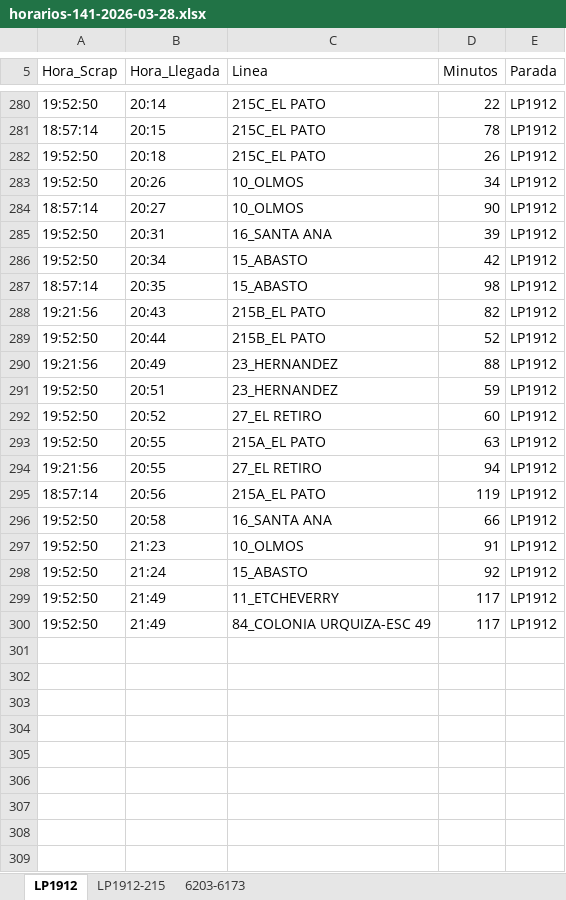
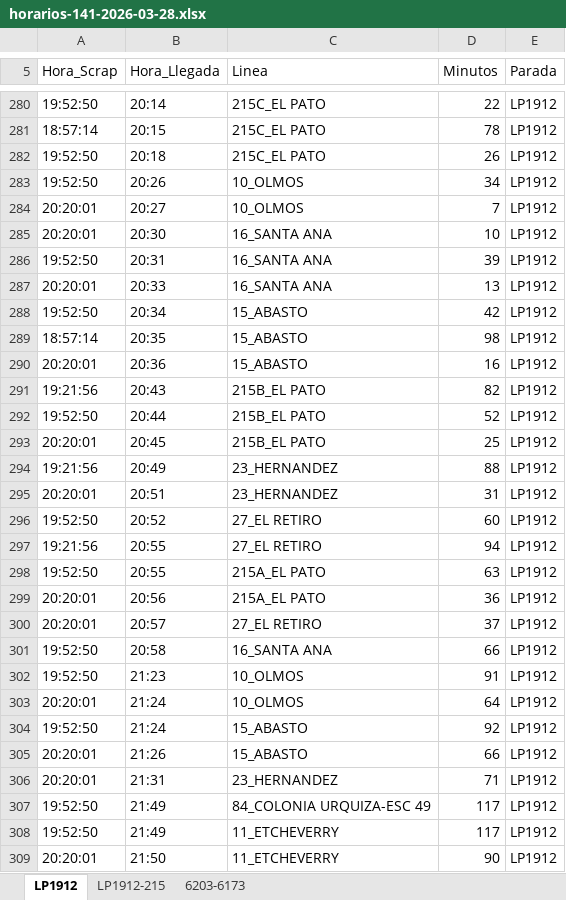
Before and after one commit to palomac00/recolector-cuadradoapp, an Excel workbook: data/horarios-141-2026-03-28.xlsx, sheet LP1912, drawn as a sheet; only a part is shown, gaps mark what is left out; values as stored, in another font and other column widths than the file's, no borders; addresses are those after the commit; the diff covers the shown part only; the diff names each change by its address in the sheet, - before the commit and + after, or states it on an @@ line.

```diff
--- a/data/horarios-141-2026-03-28.xlsx (sheet LP1912)
+++ b/data/horarios-141-2026-03-28.xlsx (sheet LP1912)
-A284 (Hora_Scrap): 18:57:14
+A284 (Hora_Scrap): 20:20:01
-D284 (Minutos): 90
+D284 (Minutos): 7
+row 285: 20:20:01 | 20:30 | 16_SANTA ANA | 10 | LP1912
+row 287: 20:20:01 | 20:33 | 16_SANTA ANA | 13 | LP1912
+row 290: 20:20:01 | 20:36 | 15_ABASTO | 16 | LP1912
+row 293: 20:20:01 | 20:45 | 215B_EL PATO | 25 | LP1912
-A295 (Hora_Scrap): 19:52:50
+A295 (Hora_Scrap): 20:20:01
-D295 (Minutos): 59
+D295 (Minutos): 31
@@ row 294 moved to row 297: 19:21:56 @@
-A299 (Hora_Scrap): 18:57:14
+A299 (Hora_Scrap): 20:20:01
-D299 (Minutos): 119
+D299 (Minutos): 36
+row 300: 20:20:01 | 20:57 | 27_EL RETIRO | 37 | LP1912
+row 303: 20:20:01 | 21:24 | 10_OLMOS | 64 | LP1912
+row 305: 20:20:01 | 21:26 | 15_ABASTO | 66 | LP1912
+row 306: 20:20:01 | 21:31 | 23_HERNANDEZ | 71 | LP1912
@@ row 300 moved to row 307: 19:52:50 @@
+row 309: 20:20:01 | 21:50 | 11_ETCHEVERRY | 90 | LP1912
```
Also changed, not shown: 16 moved rows and 2 edited cells elsewhere in this sheet, sheet 6203-6173, sheet LP1912-215.
